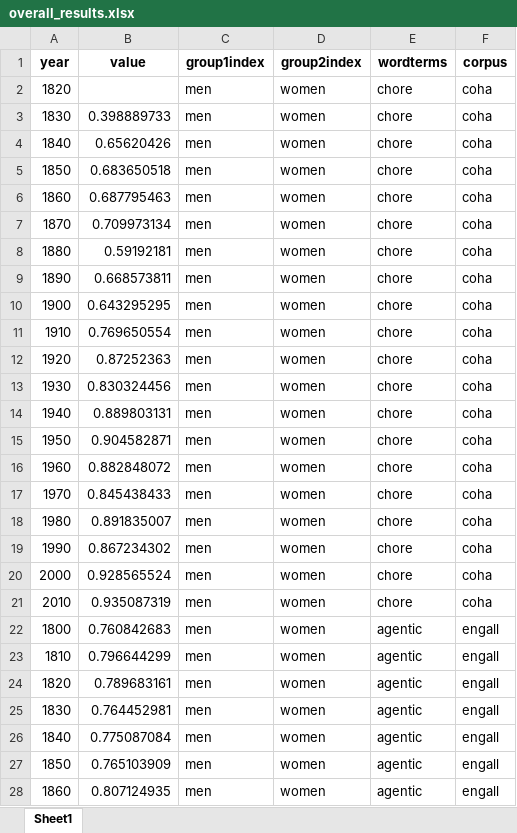
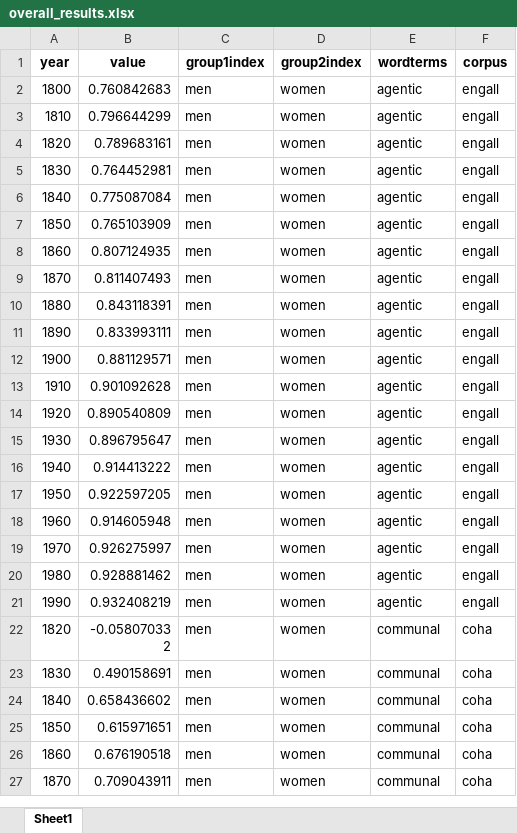
Before and after one commit to nelariddle/histembeddingsgender, an Excel workbook: overall_results.xlsx, sheet Sheet1, drawn as a sheet; only a part is shown; the shorter side is filled out with more unchanged rows; values as stored, in another font and other column widths than the file's, no borders; the diff covers the shown part only; the diff names each change by its address in the sheet, - before the commit and + after, or states it on an @@ line.

```diff
--- a/overall_results.xlsx (sheet Sheet1)
+++ b/overall_results.xlsx (sheet Sheet1)
-row 2: 1820 |  | men | women | chore | coha
-row 3: 1830 | 0.398889733 | men | women | chore | coha
-row 4: 1840 | 0.65620426 | men | women | chore | coha
-row 5: 1850 | 0.683650518 | men | women | chore | coha
-row 6: 1860 | 0.687795463 | men | women | chore | coha
-row 7: 1870 | 0.709973134 | men | women | chore | coha
-row 8: 1880 | 0.59192181 | men | women | chore | coha
-row 9: 1890 | 0.668573811 | men | women | chore | coha
-row 10: 1900 | 0.643295295 | men | women | chore | coha
-row 11: 1910 | 0.769650554 | men | women | chore | coha
-row 12: 1920 | 0.87252363 | men | women | chore | coha
-row 13: 1930 | 0.830324456 | men | women | chore | coha
-row 14: 1940 | 0.889803131 | men | women | chore | coha
-row 15: 1950 | 0.904582871 | men | women | chore | coha
-row 16: 1960 | 0.882848072 | men | women | chore | coha
-row 17: 1970 | 0.845438433 | men | women | chore | coha
-row 18: 1980 | 0.891835007 | men | women | chore | coha
-row 19: 1990 | 0.867234302 | men | women | chore | coha
-row 20: 2000 | 0.928565524 | men | women | chore | coha
-row 21: 2010 | 0.935087319 | men | women | chore | coha
```
Also changed, not shown: 20 removed rows and 80 edited cells elsewhere in this sheet, overall_results_averages.xlsx, 2 other files.
